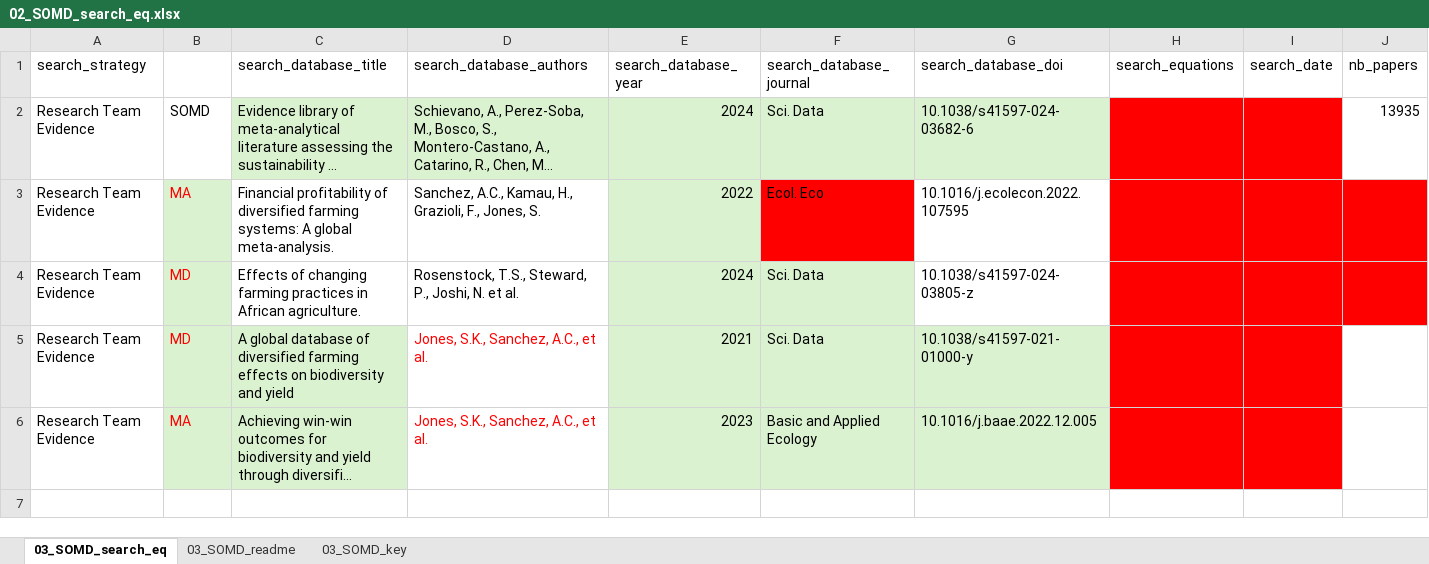
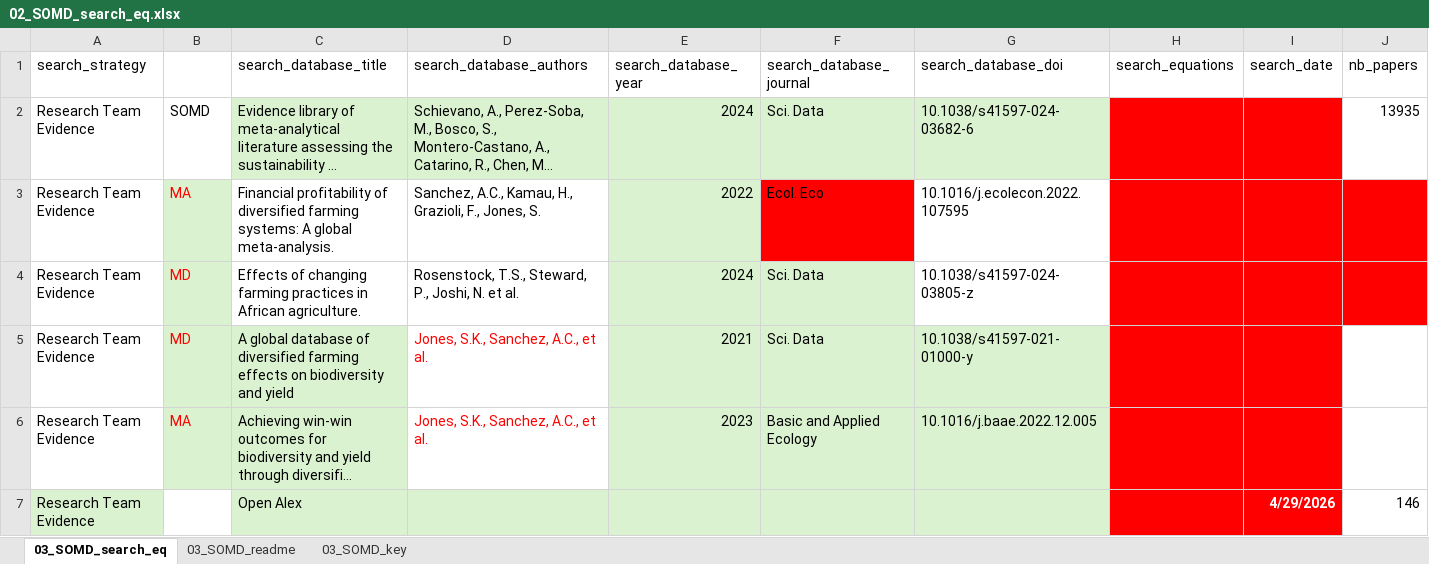
Before and after one commit to andreacsanchezb10/Agroecology_Evidence_Hub, an Excel workbook: 01.SOMD/01.metadata_structure/02_SOMD_search_eq.xlsx, sheet 03_SOMD_search_eq, drawn as a sheet; only a part is shown; long unchanged cells end in …; values as stored, in another font and other column widths than the file's, no borders; conditional formats and table styles not drawn; rows hold the shown columns only; the diff names each change by its address in the sheet, - before the commit and + after, or states it on an @@ line.

```diff
--- a/01.SOMD/01.metadata_structure/02_SOMD_search_eq.xlsx (sheet 03_SOMD_search_eq)
+++ b/01.SOMD/01.metadata_structure/02_SOMD_search_eq.xlsx (sheet 03_SOMD_search_eq)
+row 7: Research Team Evidence |  | Open Alex |  |  |  |  |  | 4/29/2026 | 146
```
Also changed, not shown: 02.FOMD/01.metadata_harmonisation/01.study_list/05.added_to_04_FOMD_screening/added_to_04_sl_MD_Paut,_24_A glo_Sc.xlsx, 3 other files.
